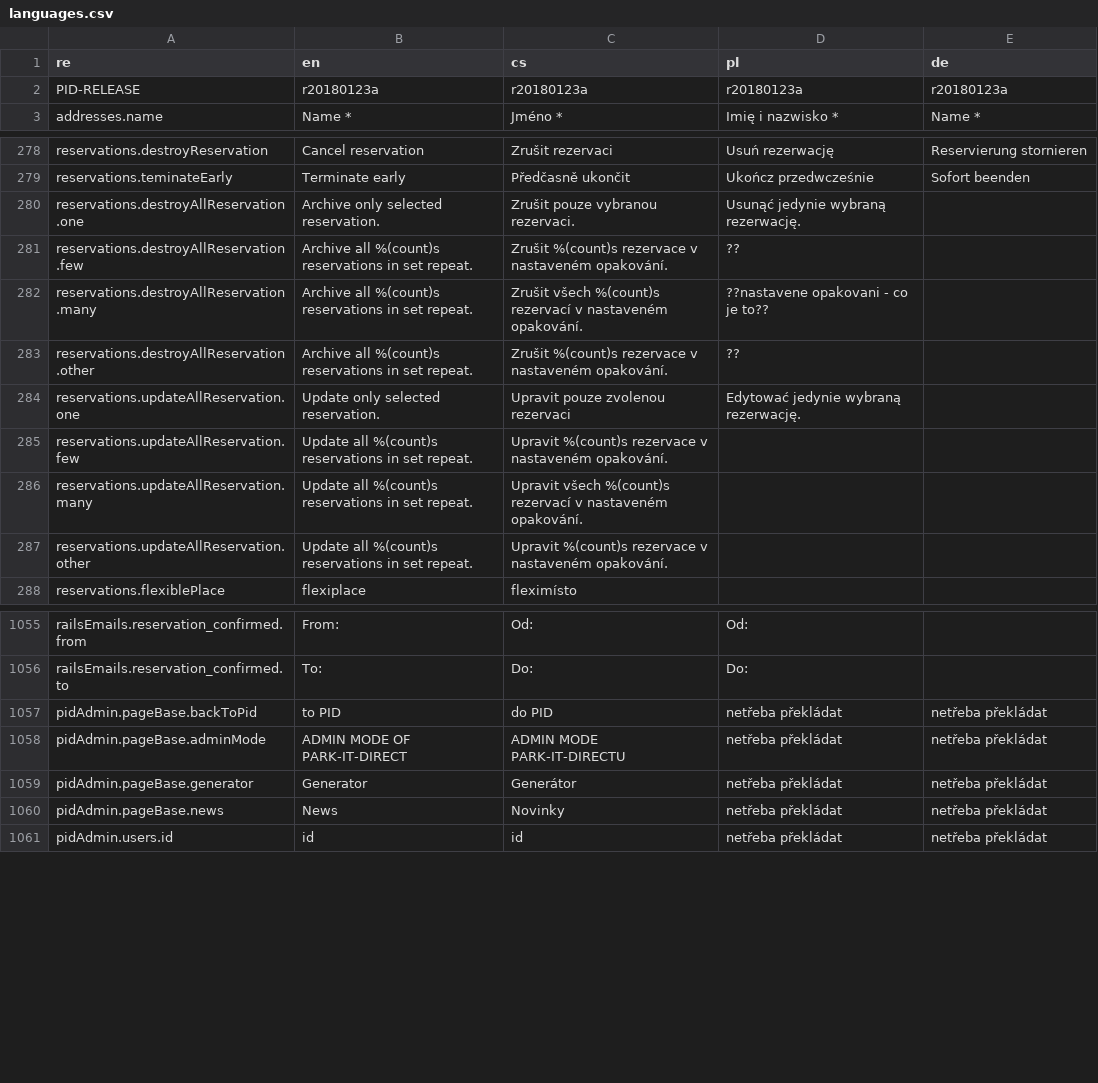
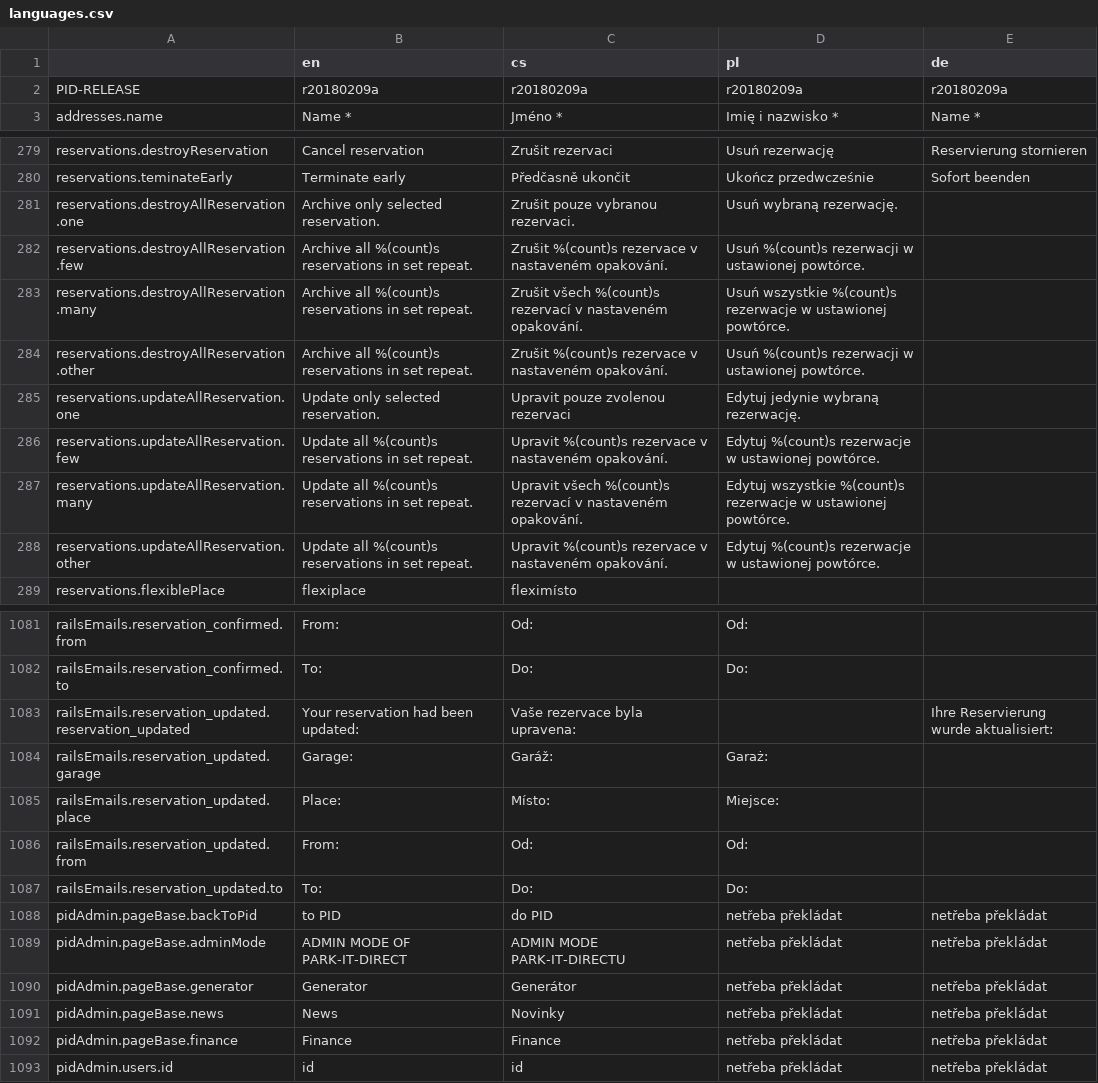
Before and after one commit to factorio-solutions/pid-desktop, a CSV file: app/_shared/locales/languages.csv, drawn as a sheet; only a part is shown, gaps mark what is left out; the diff covers the shown part only.

Commit message:
Merge tag 'remove-contractable-places-from-query' into develop
Merge hotfix

```diff
--- a/app/_shared/locales/languages.csv
+++ b/app/_shared/locales/languages.csv
@@ -1,3 +1,3 @@
-re,en,cs,pl,de
-PID-RELEASE,r20180123a,r20180123a,r20180123a,r20180123a
+,en,cs,pl,de
+PID-RELEASE,r20180209a,r20180209a,r20180209a,r20180209a
 addresses.name,Name *,Jméno *,Imię i nazwisko *,Name *
@@ -514,10 +515,10 @@ reservations.destroyReservation,Cancel reservation,Zrušit rezervaci,Usuń rezer
 reservations.teminateEarly,Terminate early,Předčasně ukončit,Ukończ przedwcześnie,Sofort beenden
-reservations.destroyAllReservation.one,Archive only selected reservation.,Zrušit pouze vybranou rezervaci.,Usunąć jedynie wybraną rezerwację.,
-reservations.destroyAllReservation.few,Archive all %(count)s reservations in set repeat.,Zrušit %(count)s rezervace v nastaveném opakování.,??,
-reservations.destroyAllReservation.many,Archive all %(count)s reservations in set repeat.,Zrušit všech %(count)s rezervací v nastaveném opakování.,??nastavene opakovani - co je to??,
-reservations.destroyAllReservation.other,Archive all %(count)s reservations in set repeat.,Zrušit %(count)s rezervace v nastaveném opakování.,??,
-reservations.updateAllReservation.one,Update only selected reservation.,Upravit pouze zvolenou rezervaci,Edytować jedynie wybraną rezerwację.,
-reservations.updateAllReservation.few,Update all %(count)s reservations in set repeat.,Upravit %(count)s rezervace v nastaveném opakování., ,
-reservations.updateAllReservation.many,Update all %(count)s reservations in set repeat.,Upravit všech %(count)s rezervací v nastaveném opakování., ,
-reservations.updateAllReservation.other,Update all %(count)s reservations in set repeat.,Upravit %(count)s rezervace v nastaveném opakování., ,
+reservations.destroyAllReservation.one,Archive only selected reservation.,Zrušit pouze vybranou rezervaci.,Usuń wybraną rezerwację.,
+reservations.destroyAllReservation.few,Archive all %(count)s reservations in set repeat.,Zrušit %(count)s rezervace v nastaveném opakování.,Usuń %(count)s rezerwacji w ustawionej powtórce.,
+reservations.destroyAllReservation.many,Archive all %(count)s reservations in set repeat.,Zrušit všech %(count)s rezervací v nastaveném opakování.,Usuń wszystkie %(count)s rezerwacje w ustawionej powtórce.,
+reservations.destroyAllReservation.other,Archive all %(count)s reservations in set repeat.,Zrušit %(count)s rezervace v nastaveném opakování.,Usuń %(count)s rezerwacji w ustawionej powtórce.,
+reservations.updateAllReservation.one,Update only selected reservation.,Upravit pouze zvolenou rezervaci,Edytuj jedynie wybraną rezerwację.,
+reservations.updateAllReservation.few,Update all %(count)s reservations in set repeat.,Upravit %(count)s rezervace v nastaveném opakování., Edytuj %(count)s rezerwacje w ustawionej powtórce.,
+reservations.updateAllReservation.many,Update all %(count)s reservations in set repeat.,Upravit všech %(count)s rezervací v nastaveném opakování., Edytuj wszystkie %(count)s rezerwacje w ustawionej powtórce.,
+reservations.updateAllReservation.other,Update all %(count)s reservations in set repeat.,Upravit %(count)s rezervace v nastaveném opakování.,  Edytuj %(count)s rezerwacje w ustawionej powtórce.,
 reservations.flexiblePlace,flexiplace,fleximísto,,
@@ -1293,2 +1320,7 @@ railsEmails.reservation_confirmed.from,From:,Od:,Od:,
 railsEmails.reservation_confirmed.to,To:,Do:,Do:,
+railsEmails.reservation_updated.reservation_updated,Your reservation had been updated:,Vaše rezervace byla upravena:,,Ihre Reservierung wurde aktualisiert:
+railsEmails.reservation_updated.garage,Garage:,Garáž:,Garaż:,
+railsEmails.reservation_updated.place,Place:,Místo:,Miejsce:,
+railsEmails.reservation_updated.from,From:,Od:,Od:,
+railsEmails.reservation_updated.to,To:,Do:,Do:,
 pidAdmin.pageBase.backToPid,to PID,do PID,netřeba překládat,netřeba překládat
@@ -1297,2 +1329,3 @@ pidAdmin.pageBase.generator,Generator,Generátor,netřeba překládat,netřeba p
 pidAdmin.pageBase.news,News,Novinky,netřeba překládat,netřeba překládat
+pidAdmin.pageBase.finance,Finance,Finance,netřeba překládat,netřeba překládat
 pidAdmin.users.id,id,id,netřeba překládat,netřeba překládat
```
Also changed, not shown: 26 added rows and 19 edited cells elsewhere in this file, 4 other files.
